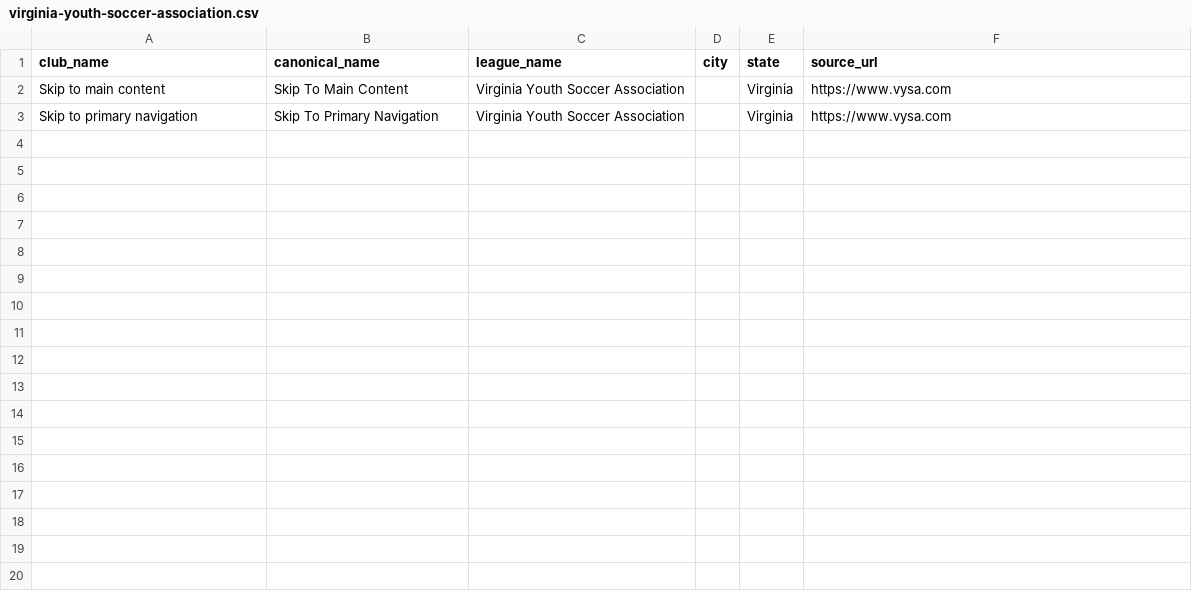
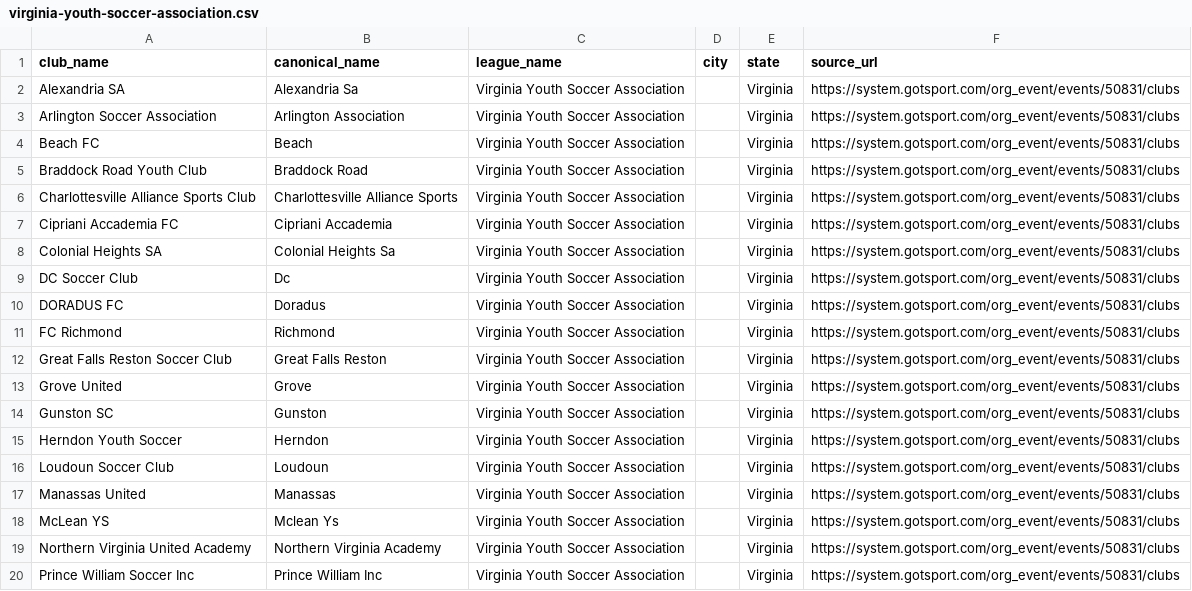
Before and after one commit to hlbiv/upshift-club-aggregator, a CSV file: scraper/output/leagues/virginia-youth-soccer-association.csv, drawn as a sheet; only a part is shown; the diff covers the shown part only.

```diff
--- a/scraper/output/leagues/virginia-youth-soccer-association.csv
+++ b/scraper/output/leagues/virginia-youth-soccer-association.csv
@@ -1,3 +1,20 @@
 club_name,canonical_name,league_name,city,state,source_url
-Skip to main content,Skip To Main Content,Virginia Youth Soccer Association,,Virginia,https://www.vysa.com
-Skip to primary navigation,Skip To Primary Navigation,Virginia Youth Soccer Association,,Virginia,https://www.vysa.com
+Alexandria SA,Alexandria Sa,Virginia Youth Soccer Association,,Virginia,https://system.gotsport.com/org_event/events/50831/clubs
+Arlington Soccer Association,Arlington Association,Virginia Youth Soccer Association,,Virginia,https://system.gotsport.com/org_event/events/50831/clubs
+Beach FC,Beach,Virginia Youth Soccer Association,,Virginia,https://system.gotsport.com/org_event/events/50831/clubs
+Braddock Road Youth Club,Braddock Road,Virginia Youth Soccer Association,,Virginia,https://system.gotsport.com/org_event/events/50831/clubs
+Charlottesville Alliance Sports Club,Charlottesville Alliance Sports,Virginia Youth Soccer Association,,Virginia,https://system.gotsport.com/org_event/events/50831/clubs
+Cipriani Accademia FC,Cipriani Accademia,Virginia Youth Soccer Association,,Virginia,https://system.gotsport.com/org_event/events/50831/clubs
+Colonial Heights SA,Colonial Heights Sa,Virginia Youth Soccer Association,,Virginia,https://system.gotsport.com/org_event/events/50831/clubs
+DC Soccer Club,Dc,Virginia Youth Soccer Association,,Virginia,https://system.gotsport.com/org_event/events/50831/clubs
+DORADUS FC,Doradus,Virginia Youth Soccer Association,,Virginia,https://system.gotsport.com/org_event/events/50831/clubs
+FC Richmond,Richmond,Virginia Youth Soccer Association,,Virginia,https://system.gotsport.com/org_event/events/50831/clubs
+Great Falls Reston Soccer Club,Great Falls Reston,Virginia Youth Soccer Association,,Virginia,https://system.gotsport.com/org_event/events/50831/clubs
+Grove United,Grove,Virginia Youth Soccer Association,,Virginia,https://system.gotsport.com/org_event/events/50831/clubs
+Gunston SC,Gunston,Virginia Youth Soccer Association,,Virginia,https://system.gotsport.com/org_event/events/50831/clubs
+Herndon Youth Soccer,Herndon,Virginia Youth Soccer Association,,Virginia,https://system.gotsport.com/org_event/events/50831/clubs
+Loudoun Soccer Club,Loudoun,Virginia Youth Soccer Association,,Virginia,https://system.gotsport.com/org_event/events/50831/clubs
+Manassas United,Manassas,Virginia Youth Soccer Association,,Virginia,https://system.gotsport.com/org_event/events/50831/clubs
+McLean YS,Mclean Ys,Virginia Youth Soccer Association,,Virginia,https://system.gotsport.com/org_event/events/50831/clubs
+Northern Virginia United Academy,Northern Virginia Academy,Virginia Youth Soccer Association,,Virginia,https://system.gotsport.com/org_event/events/50831/clubs
+Prince William Soccer Inc,Prince William Inc,Virginia Youth Soccer Association,,Virginia,https://system.gotsport.com/org_event/events/50831/clubs
```
Also changed, not shown: 14 added rows elsewhere in this file, scraper/output/leagues/georgia-soccer.csv, scraper/output/leagues/idaho-youth-soccer-association.csv, 25 other files.
